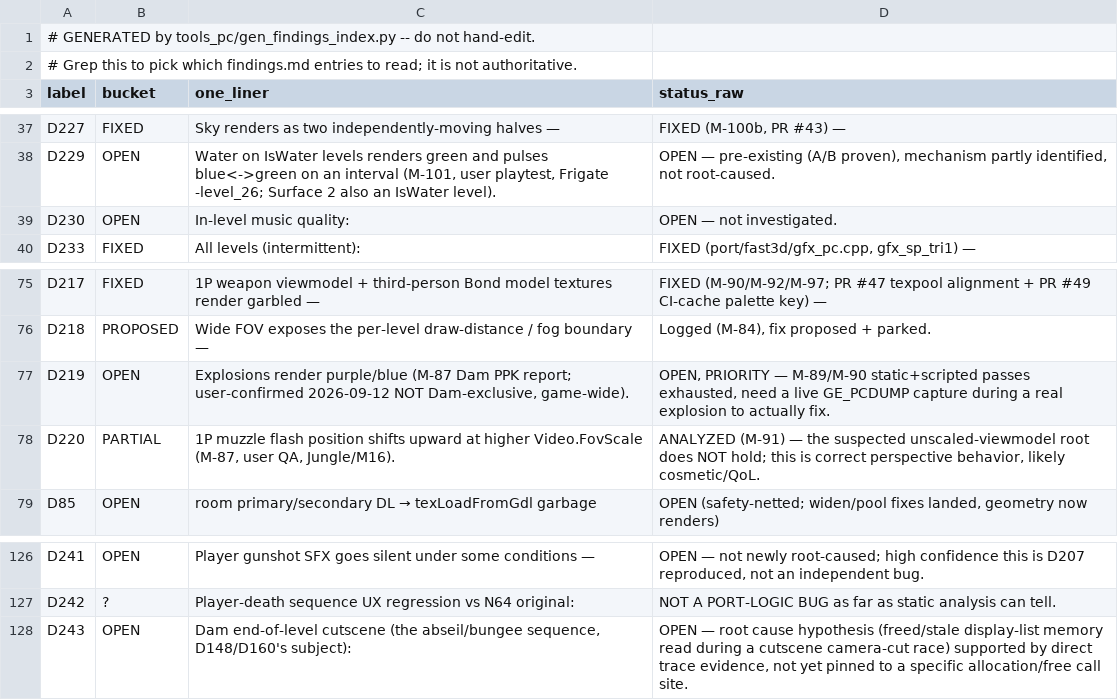
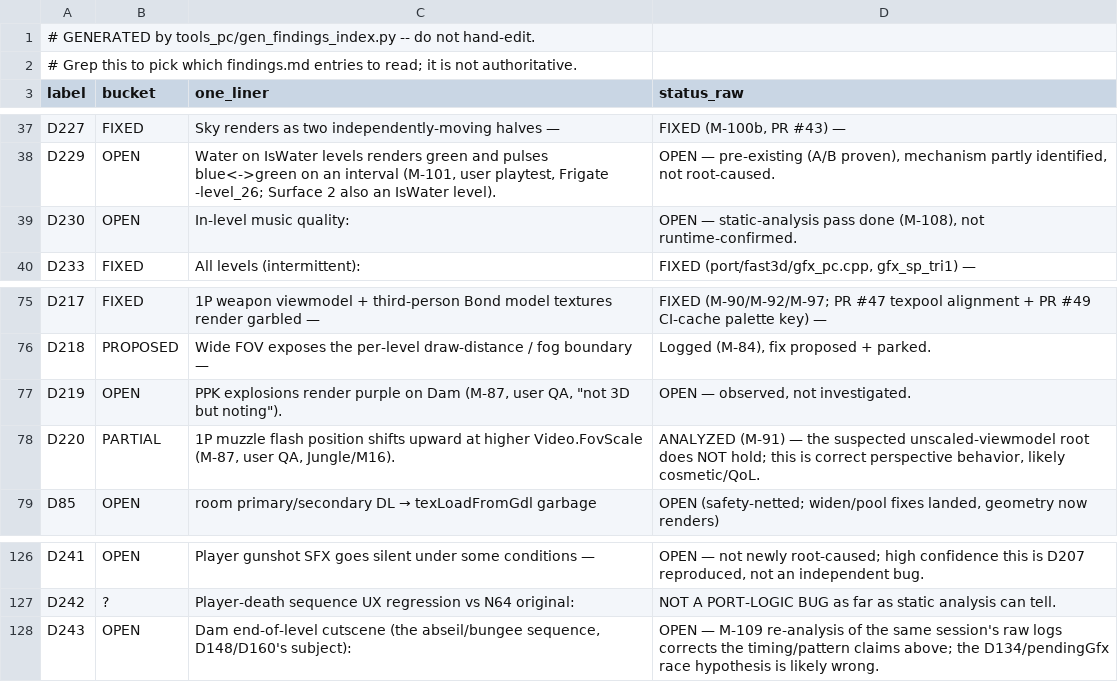
Before and after one commit to jkdansereau/goldeneye-pc-port, a CSV file: docs/dev/findings-index.csv, drawn as a sheet; only a part is shown, gaps mark what is left out.

Commit message:
fix: regenerate findings-index.csv (stale since PR #66/#67 hand-edits) (#69)
Those two PRs edited the CSV by hand instead of running
tools_pc/gen_findings_index.py. Both were docs-only, so CI's "validate" job
(which only runs when non-doc files also change) never caught the drift.

```diff
--- a/docs/dev/findings-index.csv
+++ b/docs/dev/findings-index.csv
@@ -38,3 +38,3 @@ D227,FIXED,Sky renders as two independently-moving halves —,"FIXED (M-100b, PR
 D229,OPEN,"Water on IsWater levels renders green and pulses blue<->green on an interval (M-101, user playtest, Frigate -level_26; Surface 2 also an IsWater level).","OPEN — pre-existing (A/B proven), mechanism partly identified, not root-caused."
-D230,OPEN,In-level music quality:,OPEN — not investigated.
+D230,OPEN,In-level music quality:,"OPEN — static-analysis pass done (M-108), not runtime-confirmed."
 D233,FIXED,All levels (intermittent):,"FIXED (port/fast3d/gfx_pc.cpp, gfx_sp_tri1) —"
@@ -76,3 +76,3 @@ D217,FIXED,1P weapon viewmodel + third-person Bond model textures render garbled
 D218,PROPOSED,Wide FOV exposes the per-level draw-distance / fog boundary —,"Logged (M-84), fix proposed + parked."
-D219,OPEN,"Explosions render purple/blue (M-87 Dam PPK report; user-confirmed 2026-09-12 NOT Dam-exclusive, game-wide).","OPEN, PRIORITY — M-89/M-90 static+scripted passes exhausted, need a live GE_PCDUMP capture during a real explosion to actually fix."
+D219,OPEN,"PPK explosions render purple on Dam (M-87, user QA, ""not 3D but noting"").","OPEN — observed, not investigated."
 D220,PARTIAL,"1P muzzle flash position shifts upward at higher Video.FovScale (M-87, user QA, Jungle/M16).","ANALYZED (M-91) — the suspected unscaled-viewmodel root does NOT hold; this is correct perspective behavior, likely cosmetic/QoL."
@@ -127,2 +127,2 @@ D241,OPEN,Player gunshot SFX goes silent under some conditions —,"OPEN — not
 D242,?,Player-death sequence UX regression vs N64 original:,NOT A PORT-LOGIC BUG as far as static analysis can tell.
-D243,OPEN,"Dam end-of-level cutscene (the abseil/bungee sequence, D148/D160's subject):","OPEN — root cause hypothesis (freed/stale display-list memory read during a cutscene camera-cut race) supported by direct trace evidence, not yet pinned to a specific allocation/free call site."
+D243,OPEN,"Dam end-of-level cutscene (the abseil/bungee sequence, D148/D160's subject):",OPEN — M-109 re-analysis of the same session's raw logs corrects the timing/pattern claims above; the D134/pendingGfx race hypothesis is likely wrong.
```
